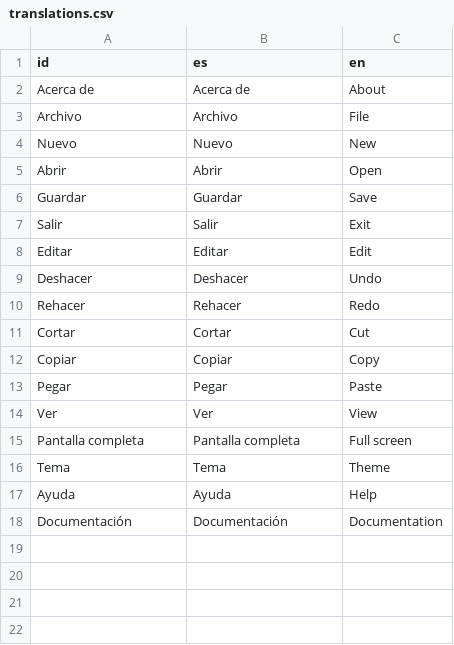
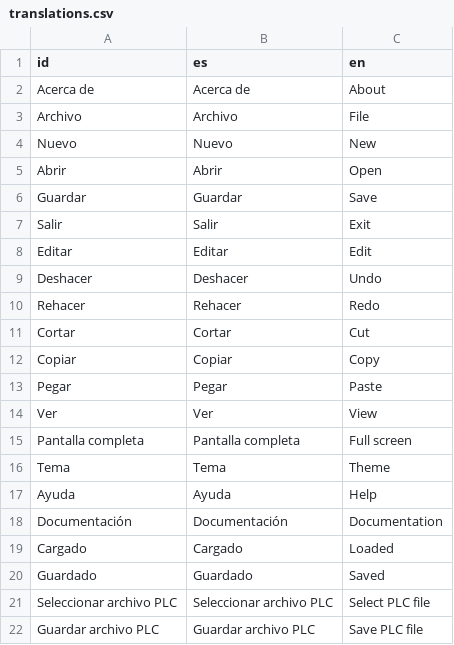
Before and after one commit to PerezSJuan/Polaris-Calc, a CSV file: assets/translations.csv, drawn as a sheet; the diff names each change by its address in the sheet, - before the commit and + after, or states it on an @@ line.

```diff
--- a/assets/translations.csv
+++ b/assets/translations.csv
+row 19: Cargado | Cargado | Loaded
+row 20: Guardado | Guardado | Saved
+row 21: Seleccionar archivo PLC | Seleccionar archivo PLC | Select PLC file
+row 22: Guardar archivo PLC | Guardar archivo PLC | Save PLC file
```
Also changed, not shown: 6 other files.
